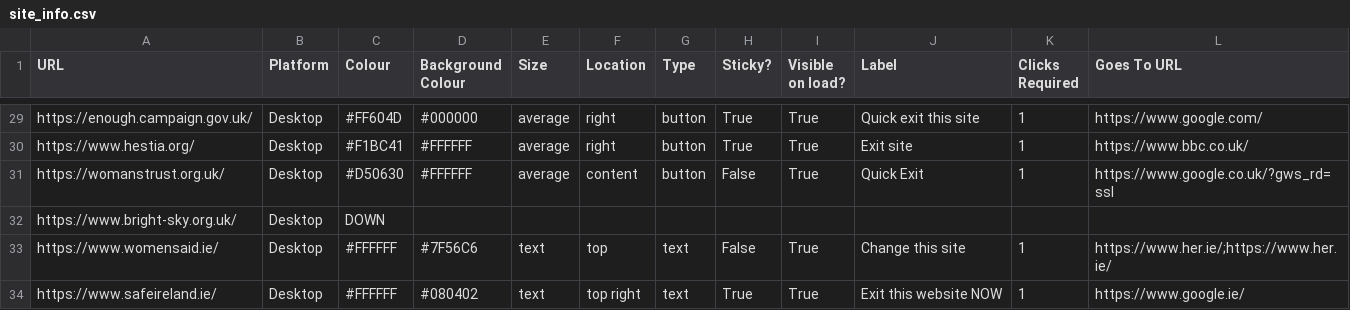
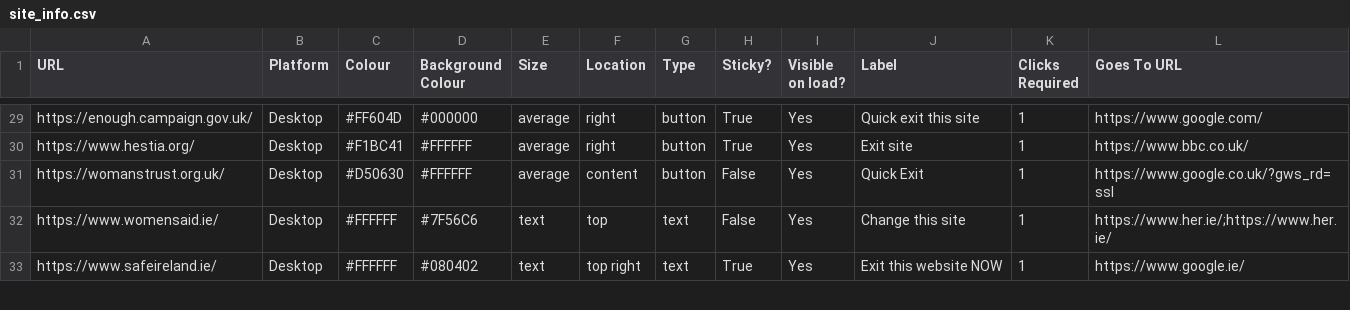
Before and after one commit to KiTeoki/quickExitButtonAnnotations, a CSV file: site_info.csv, drawn as a sheet; only a part is shown, gaps mark what is left out; removed rows and columns are numbered as before the commit, all else as after; the diff covers the shown part only; the diff names each change by its address in the sheet, - before the commit and + after, or states it on an @@ line.

Commit message:
Fix site info annotations
- Add missing colours
- Remove sites with no info (shortcut only or website is down)

```diff
--- a/site_info.csv
+++ b/site_info.csv
-I29:I31 (Visible on load?): True
+I29:I31 (Visible on load?): Yes
-row 32: https://www.bright-sky.org.uk/ | Desktop | DOWN
-I32:I33 (Visible on load?): True
+I32:I33 (Visible on load?): Yes
```
Also changed, not shown: 5 removed rows and 37 edited cells elsewhere in this file.
